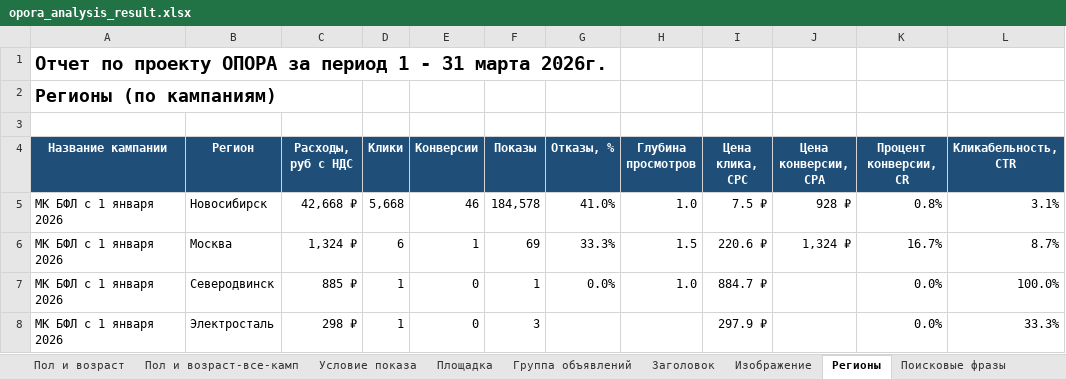
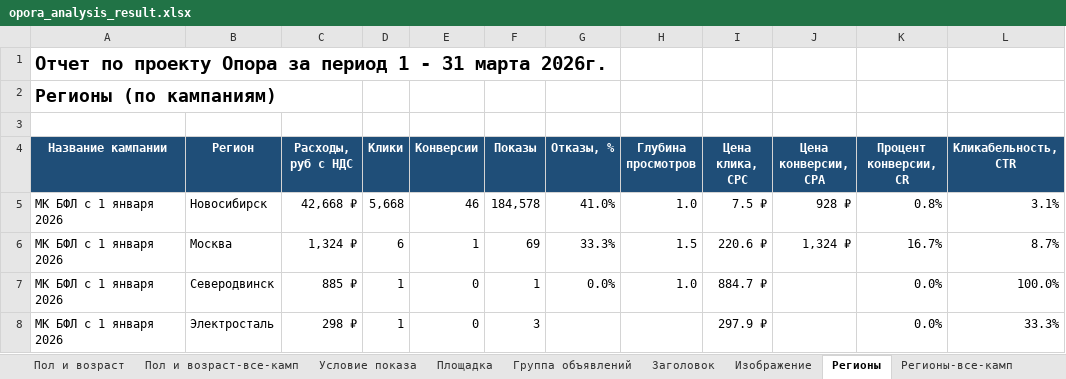
Before and after one commit to SKV580/yandex-direct-analytic-datas-project, an Excel workbook: out/opora_analysis_result.xlsx, sheet Регионы, drawn as a sheet; only a part is shown; values as stored, in another font and other column widths than the file's, no borders; conditional formats and table styles not drawn; the diff names each change by its address in the sheet, - before the commit and + after, or states it on an @@ line.

```diff
--- a/out/opora_analysis_result.xlsx (sheet Регионы)
+++ b/out/opora_analysis_result.xlsx (sheet Регионы)
+sheet tab: Регионы-все-камп
-A1 (Название кампании): …по проекту ОПОРА за период…
+A1 (Название кампании): …по проекту Опора за период…
```
Also changed, not shown: sheet Обзор, sheet Тип кампании, sheet Устройства-все-камп, sheet Рекомендации, sheet Кампании, sheet Условие показа, 8 more sheets, 7 other files.
